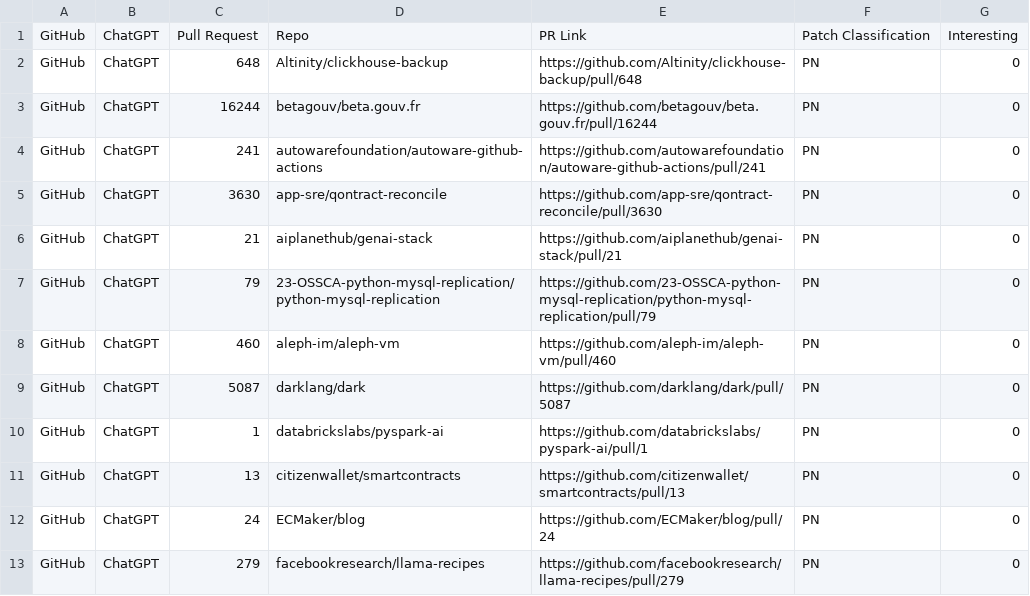
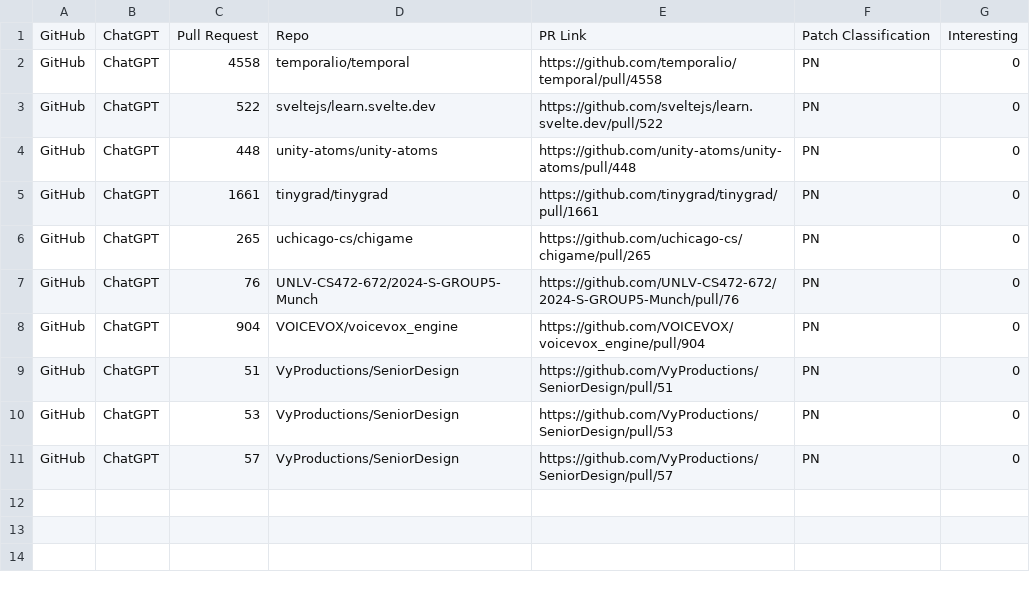
Before and after one commit to AD12334/PatchTrack, a CSV file: output/N1_PN_PATCH.csv, drawn as a sheet.

```diff
--- a/output/N1_PN_PATCH.csv
+++ b/output/N1_PN_PATCH.csv
@@ -1,13 +1,11 @@
 GitHub,ChatGPT,Pull Request,Repo,PR Link,Patch Classification,Interesting
-GitHub,ChatGPT,648,Altinity/clickhouse-backup,https://github.com/Altinity/clickhouse-backup/pull/648,PN,0
-GitHub,ChatGPT,16244,betagouv/beta.gouv.fr,https://github.com/betagouv/beta.gouv.fr/pull/16244,PN,0
-GitHub,ChatGPT,241,autowarefoundation/autoware-github-actions,https://github.com/autowarefoundation/autoware-github-actions/pull/241,PN,0
-GitHub,ChatGPT,3630,app-sre/qontract-reconcile,https://github.com/app-sre/qontract-reconcile/pull/3630,PN,0
-GitHub,ChatGPT,21,aiplanethub/genai-stack,https://github.com/aiplanethub/genai-stack/pull/21,PN,0
-GitHub,ChatGPT,79,23-OSSCA-python-mysql-replication/python-mysql-replication,https://github.com/23-OSSCA-python-mysql-replication/python-mysql-replication/pull/79,PN,0
-GitHub,ChatGPT,460,aleph-im/aleph-vm,https://github.com/aleph-im/aleph-vm/pull/460,PN,0
-GitHub,ChatGPT,5087,darklang/dark,https://github.com/darklang/dark/pull/5087,PN,0
-GitHub,ChatGPT,1,databrickslabs/pyspark-ai,https://github.com/databrickslabs/pyspark-ai/pull/1,PN,0
-GitHub,ChatGPT,13,citizenwallet/smartcontracts,https://github.com/citizenwallet/smartcontracts/pull/13,PN,0
-GitHub,ChatGPT,24,ECMaker/blog,https://github.com/ECMaker/blog/pull/24,PN,0
-GitHub,ChatGPT,279,facebookresearch/llama-recipes,https://github.com/facebookresearch/llama-recipes/pull/279,PN,0
+GitHub,ChatGPT,4558,temporalio/temporal,https://github.com/temporalio/temporal/pull/4558,PN,0
+GitHub,ChatGPT,522,sveltejs/learn.svelte.dev,https://github.com/sveltejs/learn.svelte.dev/pull/522,PN,0
+GitHub,ChatGPT,448,unity-atoms/unity-atoms,https://github.com/unity-atoms/unity-atoms/pull/448,PN,0
+GitHub,ChatGPT,1661,tinygrad/tinygrad,https://github.com/tinygrad/tinygrad/pull/1661,PN,0
+GitHub,ChatGPT,265,uchicago-cs/chigame,https://github.com/uchicago-cs/chigame/pull/265,PN,0
+GitHub,ChatGPT,76,UNLV-CS472-672/2024-S-GROUP5-Munch,https://github.com/UNLV-CS472-672/2024-S-GROUP5-Munch/pull/76,PN,0
+GitHub,ChatGPT,904,VOICEVOX/voicevox_engine,https://github.com/VOICEVOX/voicevox_engine/pull/904,PN,0
+GitHub,ChatGPT,51,VyProductions/SeniorDesign,https://github.com/VyProductions/SeniorDesign/pull/51,PN,0
+GitHub,ChatGPT,53,VyProductions/SeniorDesign,https://github.com/VyProductions/SeniorDesign/pull/53,PN,0
+GitHub,ChatGPT,57,VyProductions/SeniorDesign,https://github.com/VyProductions/SeniorDesign/pull/57,PN,0
```
Also changed, not shown: output/N1_ALL_PATCH.csv, output/N1_NE_PATCH.csv, 4 other files.
